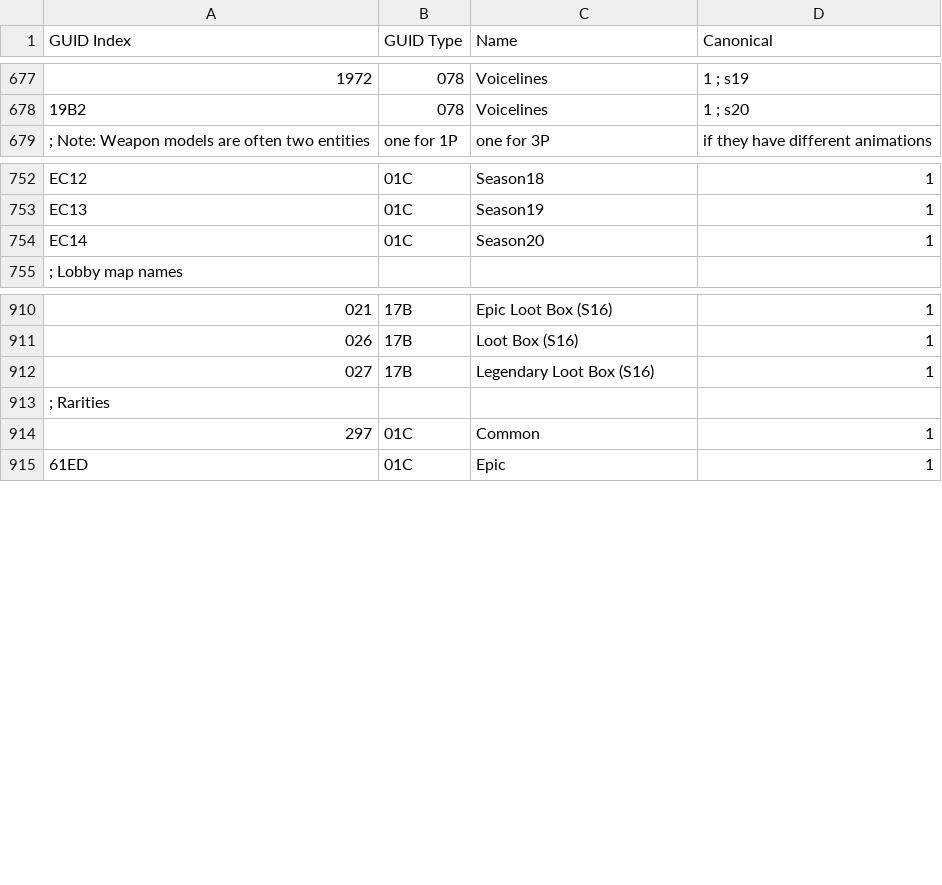
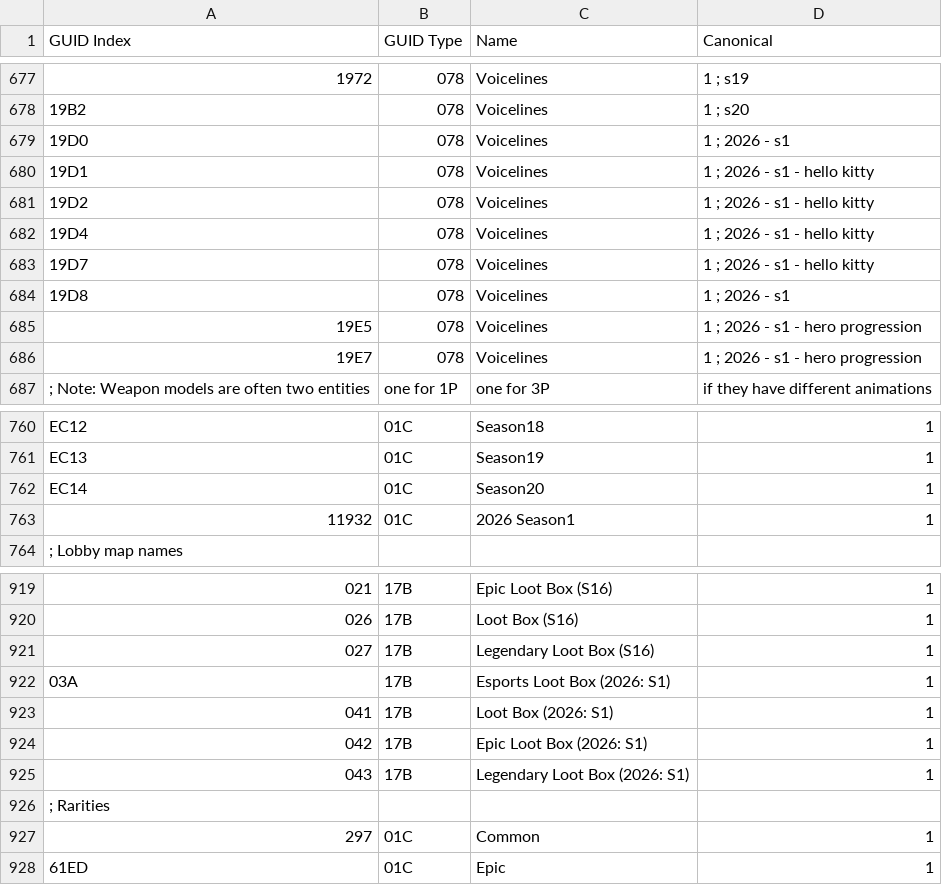
Before and after one commit to overtools/OWLib, a CSV file: DataTool/Static/GUIDNames.csv, drawn as a sheet; only a part is shown, gaps mark what is left out; the diff names each change by its address in the sheet, - before the commit and + after, or states it on an @@ line.

```diff
--- a/DataTool/Static/GUIDNames.csv
+++ b/DataTool/Static/GUIDNames.csv
+row 679: 19D0 | 078 | Voicelines | 1 ; 2026 - s1
+row 680: 19D1 | 078 | Voicelines | 1 ; 2026 - s1 - hello kitty
+row 681: 19D2 | 078 | Voicelines | 1 ; 2026 - s1 - hello kitty
+row 682: 19D4 | 078 | Voicelines | 1 ; 2026 - s1 - hello kitty
+row 683: 19D7 | 078 | Voicelines | 1 ; 2026 - s1 - hello kitty
+row 684: 19D8 | 078 | Voicelines | 1 ; 2026 - s1
+row 685: 19E5 | 078 | Voicelines | 1 ; 2026 - s1 - hero progression
+row 686: 19E7 | 078 | Voicelines | 1 ; 2026 - s1 - hero progression
+row 763: 11932 | 01C | 2026 Season1 | 1
+row 922: 03A | 17B | Esports Loot Box (2026: S1) | 1
+row 923: 041 | 17B | Loot Box (2026: S1) | 1
+row 924: 042 | 17B | Epic Loot Box (2026: S1) | 1
+row 925: 043 | 17B | Legendary Loot Box (2026: S1) | 1
```
Also changed, not shown: DataTool/Static/LocalizedNamesMapping.csv, 2 other files.
